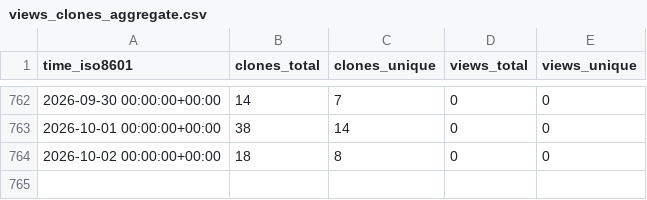
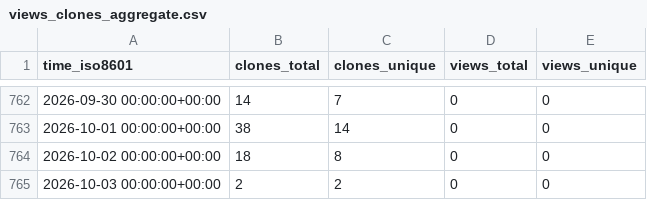
Before and after one commit to grp-bork/MultiPath, a CSV file: grp-bork/MultiPath/ghrs-data/views_clones_aggregate.csv, drawn as a sheet; only a part is shown, gaps mark what is left out; the diff names each change by its address in the sheet, - before the commit and + after, or states it on an @@ line.

```diff
--- a/grp-bork/MultiPath/ghrs-data/views_clones_aggregate.csv
+++ b/grp-bork/MultiPath/ghrs-data/views_clones_aggregate.csv
+row 765: 2026-10-03 00:00:00+00:00 | 2 | 2 | 0 | 0
```
Also changed, not shown: 1 other file.
